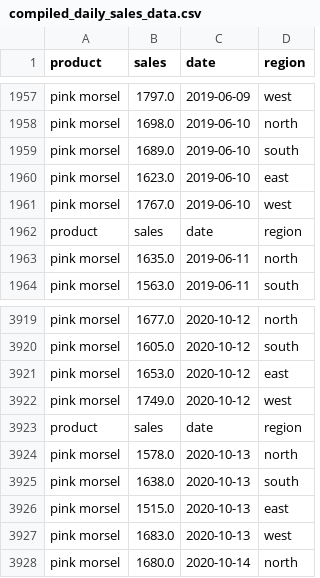
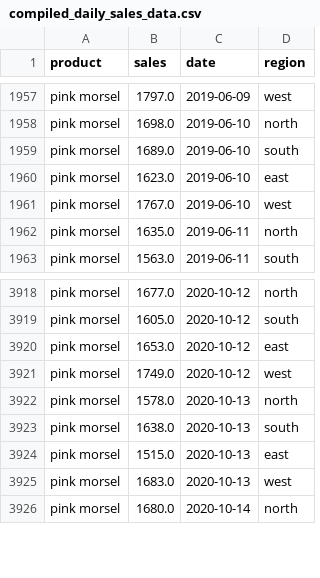
Before and after one commit to Aveline-art/quantium-starter-repo, a CSV file: data/compiled_daily_sales_data.csv, drawn as a sheet; only a part is shown, gaps mark what is left out; the diff names each change by its address in the sheet, - before the commit and + after, or states it on an @@ line.

Commit message:
Added radio buttons for regions and styling (#3)
* added dash visualization

* testing tutorial sample

* corrected compiled data

* added styling and radio select

```diff
--- a/data/compiled_daily_sales_data.csv
+++ b/data/compiled_daily_sales_data.csv
-row 1962: product | sales | date | region
-row 3923: product | sales | date | region
```
Also changed, not shown: 2 other files.
